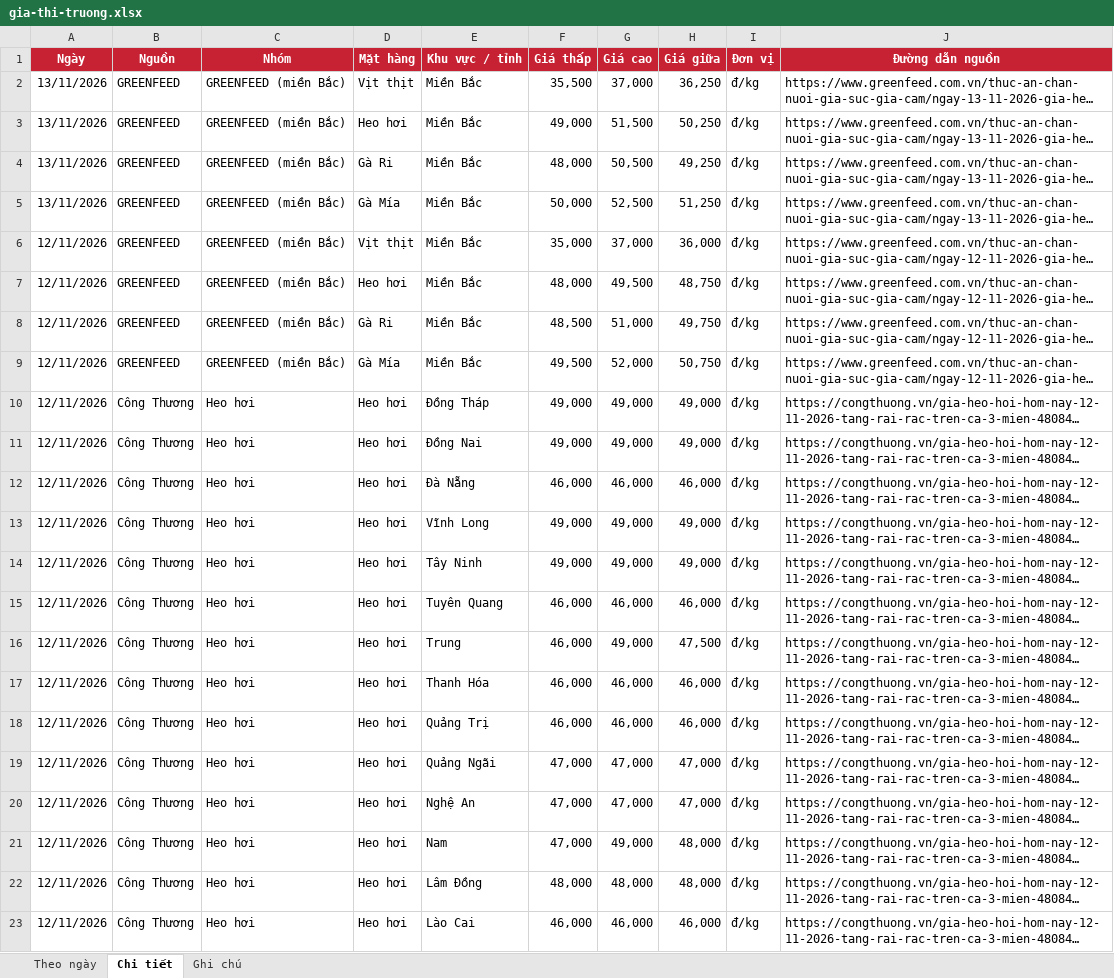
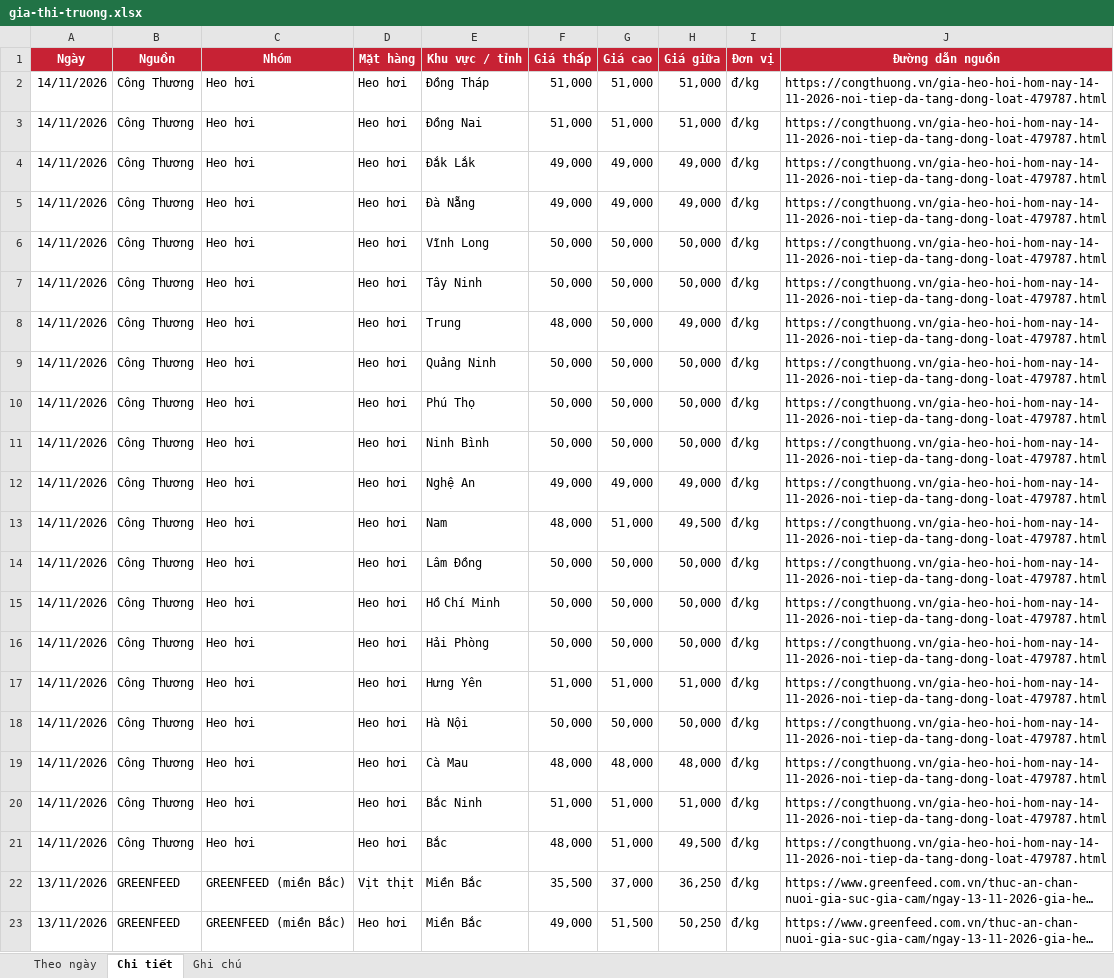
Before and after one commit to thuantran1268/farmcalc, an Excel workbook: data/gia-thi-truong.xlsx, sheet Chi tiết, drawn as a sheet; only a part is shown; the shorter side is filled out with more unchanged rows; long unchanged cells end in …; values as stored, in another font and other column widths than the file's, no borders; the diff names each change by its address in the sheet, - before the commit and + after, or states it on an @@ line.

```diff
--- a/data/gia-thi-truong.xlsx (sheet Chi tiết)
+++ b/data/gia-thi-truong.xlsx (sheet Chi tiết)
+row 2: 14/11/2026 | Công Thương | Heo hơi | Heo hơi | Đồng Tháp | 51,000 | 51,000 | 51,000 | đ/kg | https://congthuong.vn/gia-heo-hoi-hom-nay-14-11-2026-noi-tiep-da-tang-dong-loat-479787.html
+row 3: 14/11/2026 | Công Thương | Heo hơi | Heo hơi | Đồng Nai | 51,000 | 51,000 | 51,000 | đ/kg | https://congthuong.vn/gia-heo-hoi-hom-nay-14-11-2026-noi-tiep-da-tang-dong-loat-479787.html
+row 4: 14/11/2026 | Công Thương | Heo hơi | Heo hơi | Đắk Lắk | 49,000 | 49,000 | 49,000 | đ/kg | https://congthuong.vn/gia-heo-hoi-hom-nay-14-11-2026-noi-tiep-da-tang-dong-loat-479787.html
+row 5: 14/11/2026 | Công Thương | Heo hơi | Heo hơi | Đà Nẵng | 49,000 | 49,000 | 49,000 | đ/kg | https://congthuong.vn/gia-heo-hoi-hom-nay-14-11-2026-noi-tiep-da-tang-dong-loat-479787.html
+row 6: 14/11/2026 | Công Thương | Heo hơi | Heo hơi | Vĩnh Long | 50,000 | 50,000 | 50,000 | đ/kg | https://congthuong.vn/gia-heo-hoi-hom-nay-14-11-2026-noi-tiep-da-tang-dong-loat-479787.html
+row 7: 14/11/2026 | Công Thương | Heo hơi | Heo hơi | Tây Ninh | 50,000 | 50,000 | 50,000 | đ/kg | https://congthuong.vn/gia-heo-hoi-hom-nay-14-11-2026-noi-tiep-da-tang-dong-loat-479787.html
+row 8: 14/11/2026 | Công Thương | Heo hơi | Heo hơi | Trung | 48,000 | 50,000 | 49,000 | đ/kg | https://congthuong.vn/gia-heo-hoi-hom-nay-14-11-2026-noi-tiep-da-tang-dong-loat-479787.html
+row 9: 14/11/2026 | Công Thương | Heo hơi | Heo hơi | Quảng Ninh | 50,000 | 50,000 | 50,000 | đ/kg | https://congthuong.vn/gia-heo-hoi-hom-nay-14-11-2026-noi-tiep-da-tang-dong-loat-479787.html
+row 10: 14/11/2026 | Công Thương | Heo hơi | Heo hơi | Phú Thọ | 50,000 | 50,000 | 50,000 | đ/kg | https://congthuong.vn/gia-heo-hoi-hom-nay-14-11-2026-noi-tiep-da-tang-dong-loat-479787.html
+row 11: 14/11/2026 | Công Thương | Heo hơi | Heo hơi | Ninh Bình | 50,000 | 50,000 | 50,000 | đ/kg | https://congthuong.vn/gia-heo-hoi-hom-nay-14-11-2026-noi-tiep-da-tang-dong-loat-479787.html
+row 12: 14/11/2026 | Công Thương | Heo hơi | Heo hơi | Nghệ An | 49,000 | 49,000 | 49,000 | đ/kg | https://congthuong.vn/gia-heo-hoi-hom-nay-14-11-2026-noi-tiep-da-tang-dong-loat-479787.html
+row 13: 14/11/2026 | Công Thương | Heo hơi | Heo hơi | Nam | 48,000 | 51,000 | 49,500 | đ/kg | https://congthuong.vn/gia-heo-hoi-hom-nay-14-11-2026-noi-tiep-da-tang-dong-loat-479787.html
+row 14: 14/11/2026 | Công Thương | Heo hơi | Heo hơi | Lâm Đồng | 50,000 | 50,000 | 50,000 | đ/kg | https://congthuong.vn/gia-heo-hoi-hom-nay-14-11-2026-noi-tiep-da-tang-dong-loat-479787.html
+row 15: 14/11/2026 | Công Thương | Heo hơi | Heo hơi | Hồ Chí Minh | 50,000 | 50,000 | 50,000 | đ/kg | https://congthuong.vn/gia-heo-hoi-hom-nay-14-11-2026-noi-tiep-da-tang-dong-loat-479787.html
+row 16: 14/11/2026 | Công Thương | Heo hơi | Heo hơi | Hải Phòng | 50,000 | 50,000 | 50,000 | đ/kg | https://congthuong.vn/gia-heo-hoi-hom-nay-14-11-2026-noi-tiep-da-tang-dong-loat-479787.html
+row 17: 14/11/2026 | Công Thương | Heo hơi | Heo hơi | Hưng Yên | 51,000 | 51,000 | 51,000 | đ/kg | https://congthuong.vn/gia-heo-hoi-hom-nay-14-11-2026-noi-tiep-da-tang-dong-loat-479787.html
+row 18: 14/11/2026 | Công Thương | Heo hơi | Heo hơi | Hà Nội | 50,000 | 50,000 | 50,000 | đ/kg | https://congthuong.vn/gia-heo-hoi-hom-nay-14-11-2026-noi-tiep-da-tang-dong-loat-479787.html
+row 19: 14/11/2026 | Công Thương | Heo hơi | Heo hơi | Cà Mau | 48,000 | 48,000 | 48,000 | đ/kg | https://congthuong.vn/gia-heo-hoi-hom-nay-14-11-2026-noi-tiep-da-tang-dong-loat-479787.html
+row 20: 14/11/2026 | Công Thương | Heo hơi | Heo hơi | Bắc Ninh | 51,000 | 51,000 | 51,000 | đ/kg | https://congthuong.vn/gia-heo-hoi-hom-nay-14-11-2026-noi-tiep-da-tang-dong-loat-479787.html
+row 21: 14/11/2026 | Công Thương | Heo hơi | Heo hơi | Bắc | 48,000 | 51,000 | 49,500 | đ/kg | https://congthuong.vn/gia-heo-hoi-hom-nay-14-11-2026-noi-tiep-da-tang-dong-loat-479787.html
```
Also changed, not shown: sheet Theo ngày, sheet Ghi chú, 1 other file.
